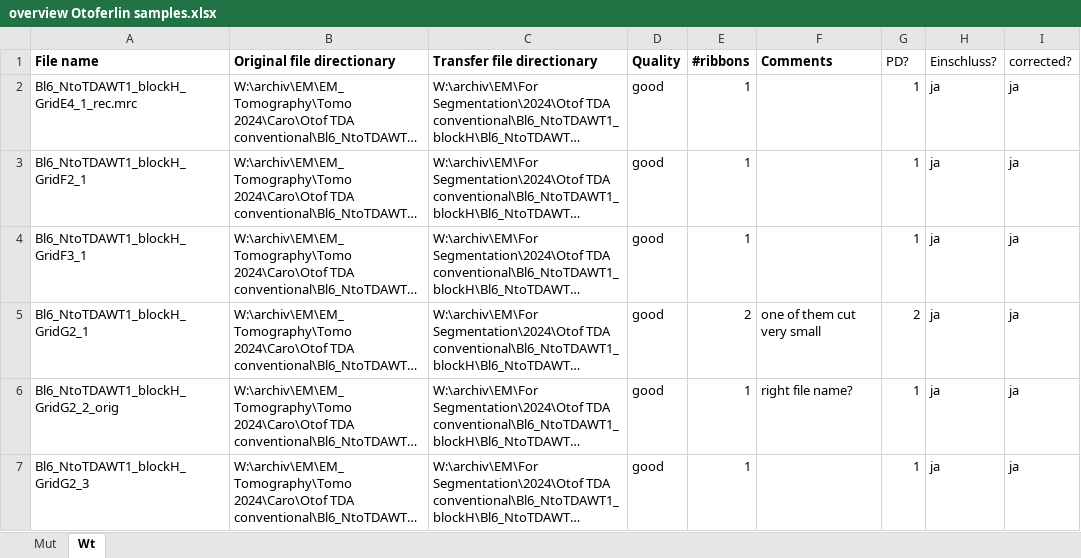
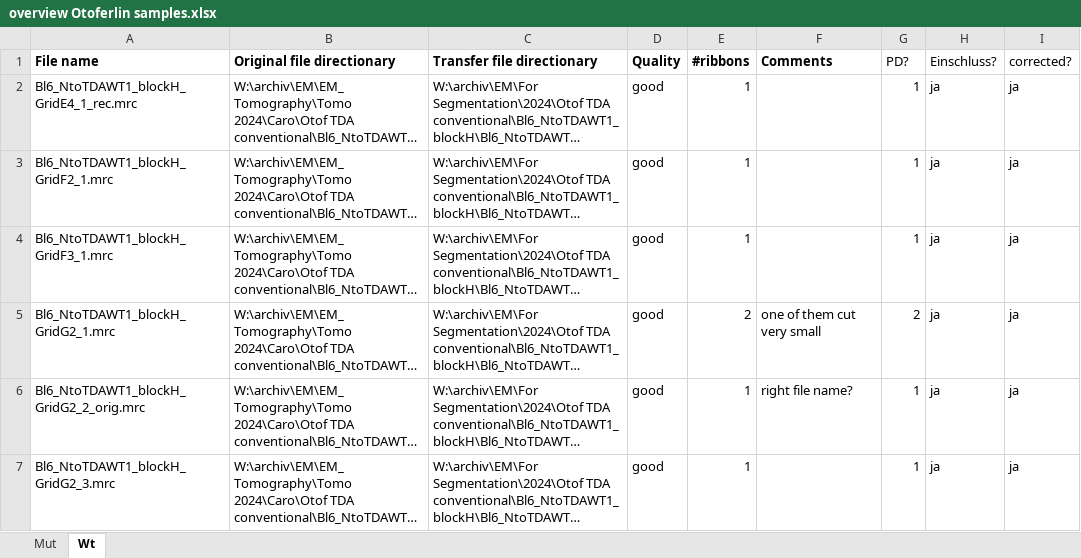
Before and after one commit to computational-cell-analytics/synapse-net, an Excel workbook: scripts/otoferlin/overview Otoferlin samples.xlsx, sheet Wt, drawn as a sheet; long unchanged cells end in …; values as stored, in another font and other column widths than the file's, no borders; the diff names each change by its address in the sheet, - before the commit and + after, or states it on an @@ line.

Commit message:
Fix table

```diff
--- a/scripts/otoferlin/overview Otoferlin samples.xlsx (sheet Wt)
+++ b/scripts/otoferlin/overview Otoferlin samples.xlsx (sheet Wt)
-A3 (File name): Bl6_NtoTDAWT1_blockH_GridF2_1
+A3 (File name): Bl6_NtoTDAWT1_blockH_GridF2_1.mrc
-A4 (File name): Bl6_NtoTDAWT1_blockH_GridF3_1
+A4 (File name): Bl6_NtoTDAWT1_blockH_GridF3_1.mrc
-A5 (File name): Bl6_NtoTDAWT1_blockH_GridG2_1
+A5 (File name): Bl6_NtoTDAWT1_blockH_GridG2_1.mrc
-A6 (File name): Bl6_NtoTDAWT1_blockH_GridG2_2_orig
+A6 (File name): Bl6_NtoTDAWT1_blockH_GridG2_2_orig.mrc
-A7 (File name): Bl6_NtoTDAWT1_blockH_GridG2_3
+A7 (File name): Bl6_NtoTDAWT1_blockH_GridG2_3.mrc
```
Also changed, not shown: 1 other file.
